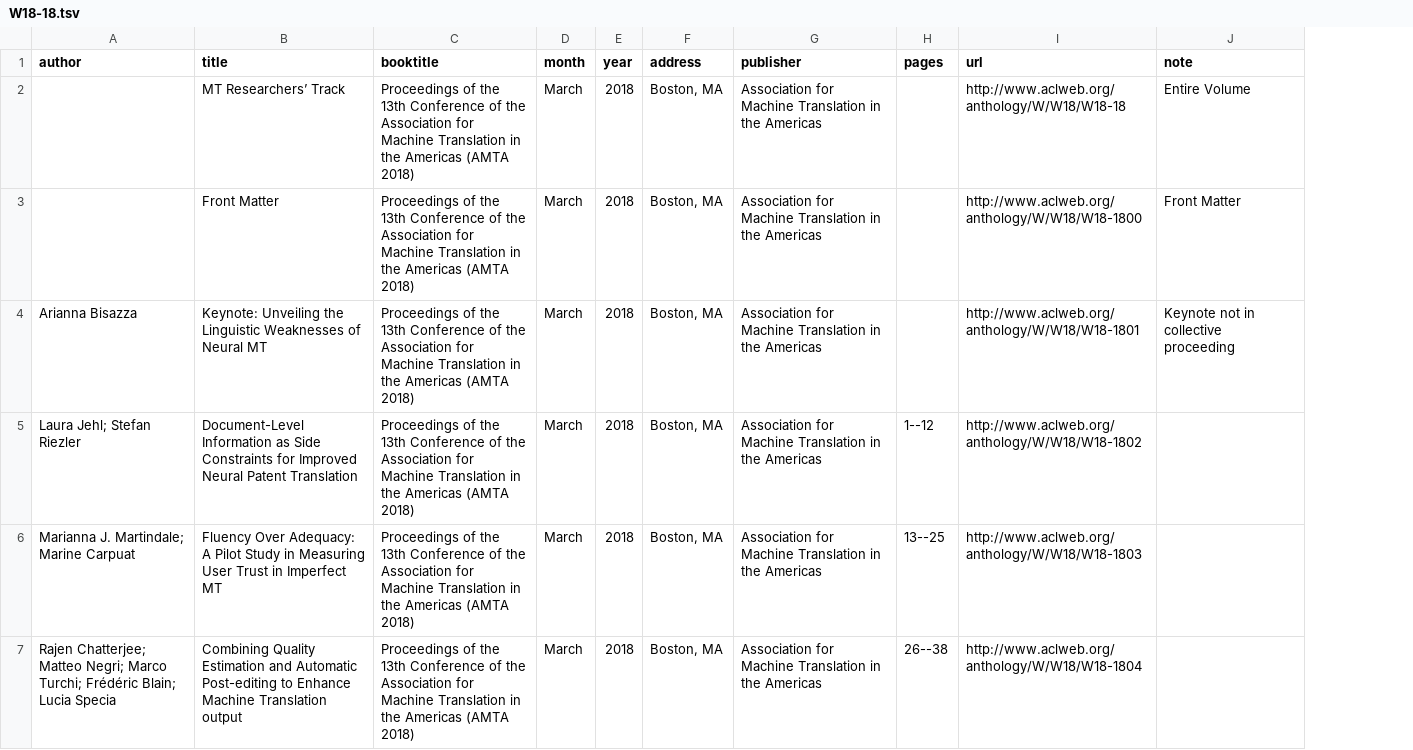
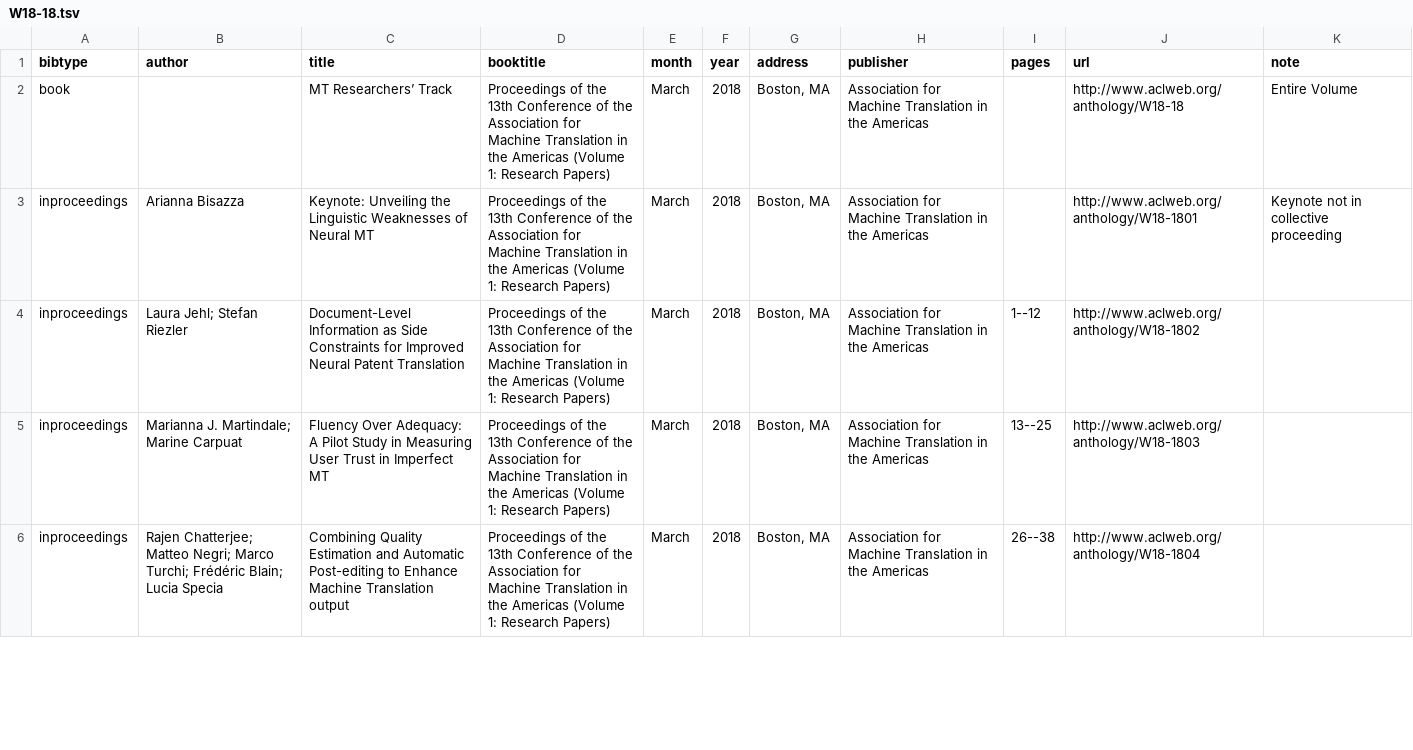
Before and after one commit to AMTA-Proceedings/AMTA-Proceedings, a TSV file: 2018/W18-18.tsv, drawn as a sheet; only a part is shown; removed rows and columns are numbered as before the commit, all else as after; the diff covers the shown part only; the diff names each change by its address in the sheet, - before the commit and + after, or states it on an @@ line.

```diff
--- a/2018/W18-18.tsv
+++ b/2018/W18-18.tsv
+column A (bibtype), rows 2-6: book | inproceedings | inproceedings | inproceedings | inproceedings
-D2 (booktitle): …the Americas (AMTA 2018)
+D2 (booktitle): …the Americas (Volume 1: Research Papers)
-J2 (url): http://www.aclweb.org/anthology/W/W18/W18-18
+J2 (url): http://www.aclweb.org/anthology/W18-18
-row 3:  | Front Matter | Proceedings of the 13th Conference of the Association for Machine Translation in the Americas (AMTA 2018) | March | 2018 | Boston, MA | Association for Machine Translation in the Americas |  | http://www.aclweb.org/anthology/W/W18/W18-1800 | Front Matter
-D3:D6 (booktitle): …the Americas (AMTA 2018)
+D3:D6 (booktitle): …the Americas (Volume 1: Research Papers)
-J3 (url): http://www.aclweb.org/anthology/W/W18/W18-1801
+J3 (url): http://www.aclweb.org/anthology/W18-1801
-J4 (url): http://www.aclweb.org/anthology/W/W18/W18-1802
+J4 (url): http://www.aclweb.org/anthology/W18-1802
-J5 (url): http://www.aclweb.org/anthology/W/W18/W18-1803
+J5 (url): http://www.aclweb.org/anthology/W18-1803
-J6 (url): http://www.aclweb.org/anthology/W/W18/W18-1804
+J6 (url): http://www.aclweb.org/anthology/W18-1804
```
Also changed, not shown: 34 edited cells elsewhere in this file, 1 other file.
